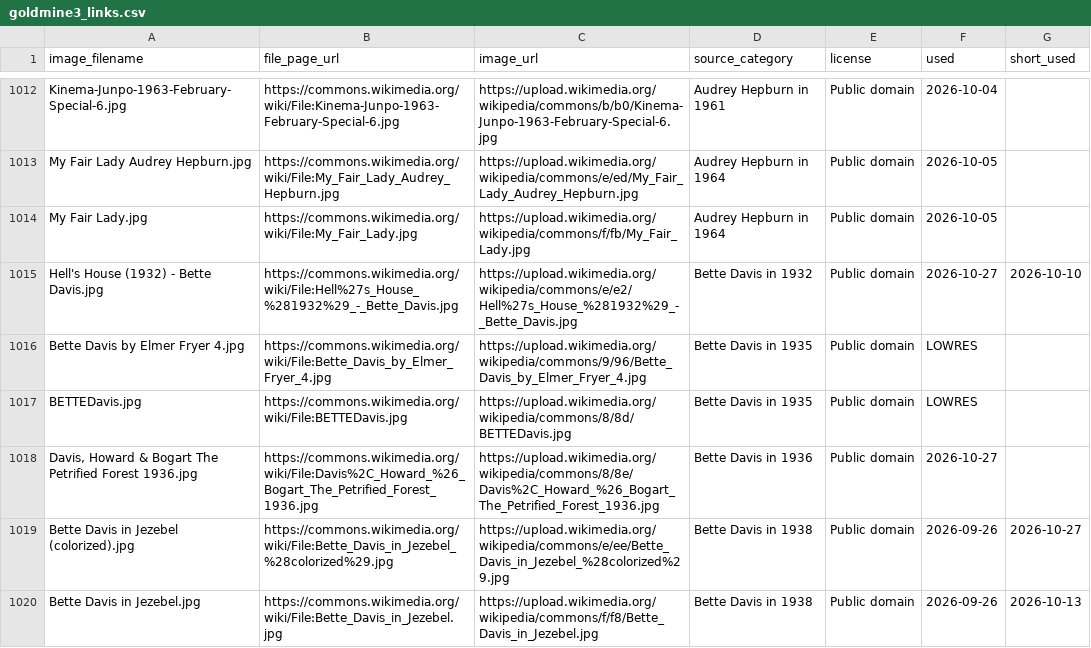
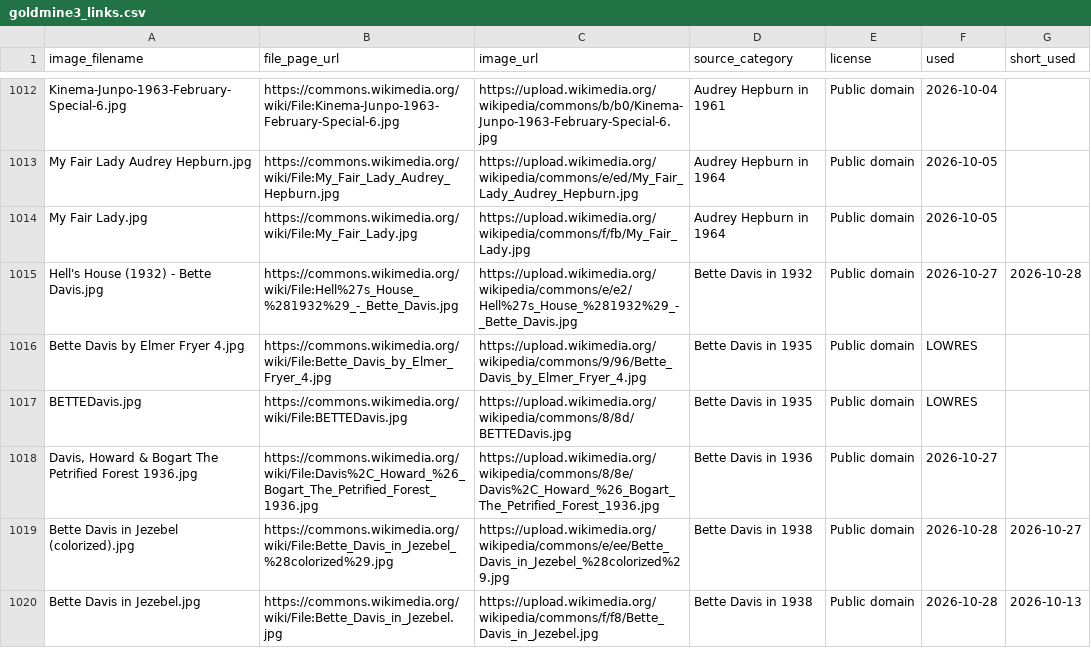
Before and after one commit to hashiraarchives/photo-reels, a CSV file: seed_data/goldmine3_links.csv, drawn as a sheet; only a part is shown, gaps mark what is left out; the diff covers the shown part only.

```diff
--- a/seed_data/goldmine3_links.csv
+++ b/seed_data/goldmine3_links.csv
@@ -1014,3 +1014,3 @@ My Fair Lady Audrey Hepburn.jpg,https://commons.wikimedia.org/wiki/File:My_Fair_
 My Fair Lady.jpg,https://commons.wikimedia.org/wiki/File:My_Fair_Lady.jpg,https://upload.wikimedia.org/wikipedia/commons/f/fb/My_Fair_Lady.jpg,Audrey Hepburn in 1964,Public domain,2026-10-05,
-Hell's House (1932) - Bette Davis.jpg,https://commons.wikimedia.org/wiki/File:Hell%27s_House_%281932%29_-_Bette_Davis.jpg,https://upload.wikimedia.org/wikipedia/commons/e/e2/Hell%27s_House_%281932%29_-_Bette_Davis.jpg,Bette Davis in 1932,Public domain,2026-10-27,2026-10-10
+Hell's House (1932) - Bette Davis.jpg,https://commons.wikimedia.org/wiki/File:Hell%27s_House_%281932%29_-_Bette_Davis.jpg,https://upload.wikimedia.org/wikipedia/commons/e/e2/Hell%27s_House_%281932%29_-_Bette_Davis.jpg,Bette Davis in 1932,Public domain,2026-10-27,2026-10-28
 Bette Davis by Elmer Fryer 4.jpg,https://commons.wikimedia.org/wiki/File:Bette_Davis_by_Elmer_Fryer_4.jpg,https://upload.wikimedia.org/wikipedia/commons/9/96/Bette_Davis_by_Elmer_Fryer_4.jpg,Bette Davis in 1935,Public domain,LOWRES,
@@ -1018,3 +1018,3 @@ BETTEDavis.jpg,https://commons.wikimedia.org/wiki/File:BETTEDavis.jpg,https://up
 "Davis, Howard & Bogart The Petrified Forest 1936.jpg",https://commons.wikimedia.org/wiki/File:Davis%2C_Howard_%26_Bogart_The_Petrified_Forest_1936.jpg,https://upload.wikimedia.org/wikipedia/commons/8/8e/Davis%2C_Howard_%26_Bogart_The_Petrified_Forest_1936.jpg,Bette Davis in 1936,Public domain,2026-10-27,
-Bette Davis in Jezebel (colorized).jpg,https://commons.wikimedia.org/wiki/File:Bette_Davis_in_Jezebel_%28colorized%29.jpg,https://upload.wikimedia.org/wikipedia/commons/e/ee/Bette_Davis_in_Jezebel_%28colorized%29.jpg,Bette Davis in 1938,Public domain,2026-09-26,2026-10-27
-Bette Davis in Jezebel.jpg,https://commons.wikimedia.org/wiki/File:Bette_Davis_in_Jezebel.jpg,https://upload.wikimedia.org/wikipedia/commons/f/f8/Bette_Davis_in_Jezebel.jpg,Bette Davis in 1938,Public domain,2026-09-26,2026-10-13
+Bette Davis in Jezebel (colorized).jpg,https://commons.wikimedia.org/wiki/File:Bette_Davis_in_Jezebel_%28colorized%29.jpg,https://upload.wikimedia.org/wikipedia/commons/e/ee/Bette_Davis_in_Jezebel_%28colorized%29.jpg,Bette Davis in 1938,Public domain,2026-10-28,2026-10-27
+Bette Davis in Jezebel.jpg,https://commons.wikimedia.org/wiki/File:Bette_Davis_in_Jezebel.jpg,https://upload.wikimedia.org/wikipedia/commons/f/f8/Bette_Davis_in_Jezebel.jpg,Bette Davis in 1938,Public domain,2026-10-28,2026-10-13
```
Also changed, not shown: 87 edited cells elsewhere in this file, seed_data/goldmine_links.csv, 8 other files.
